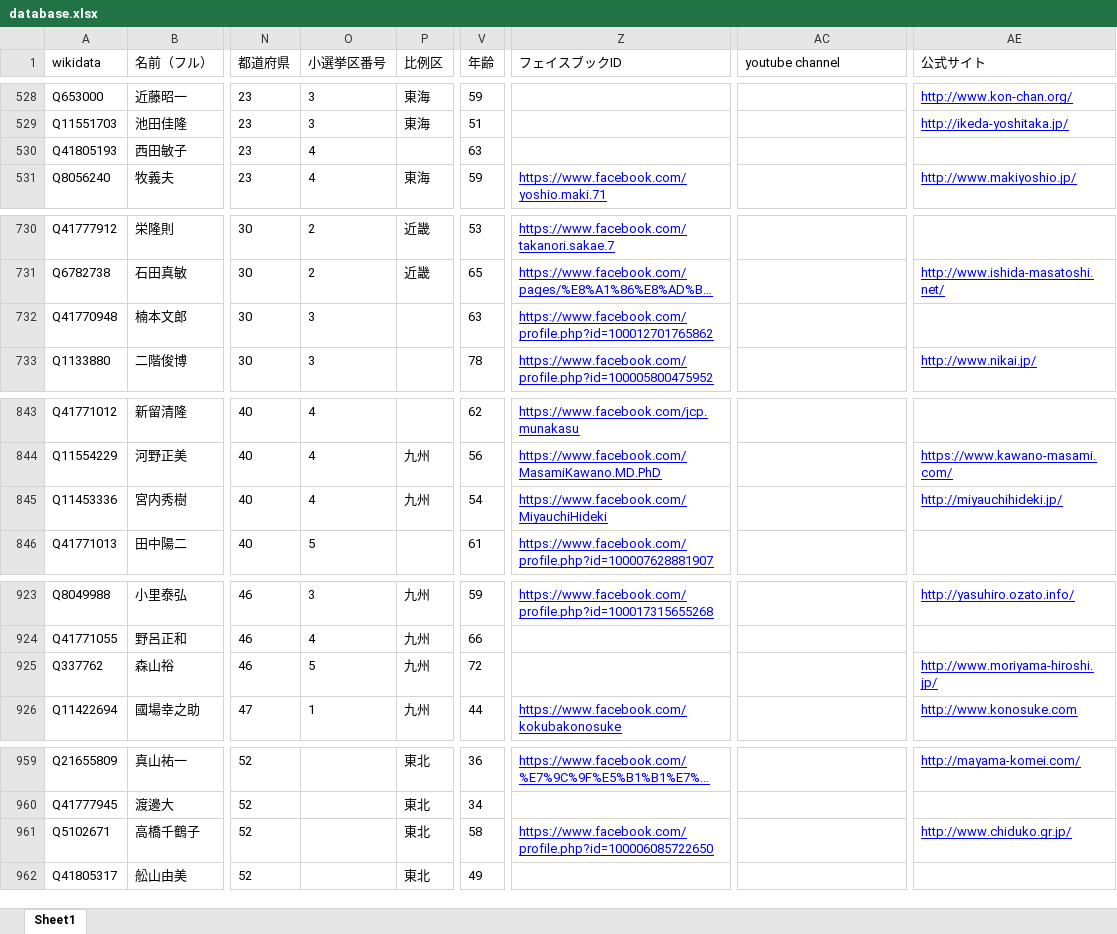
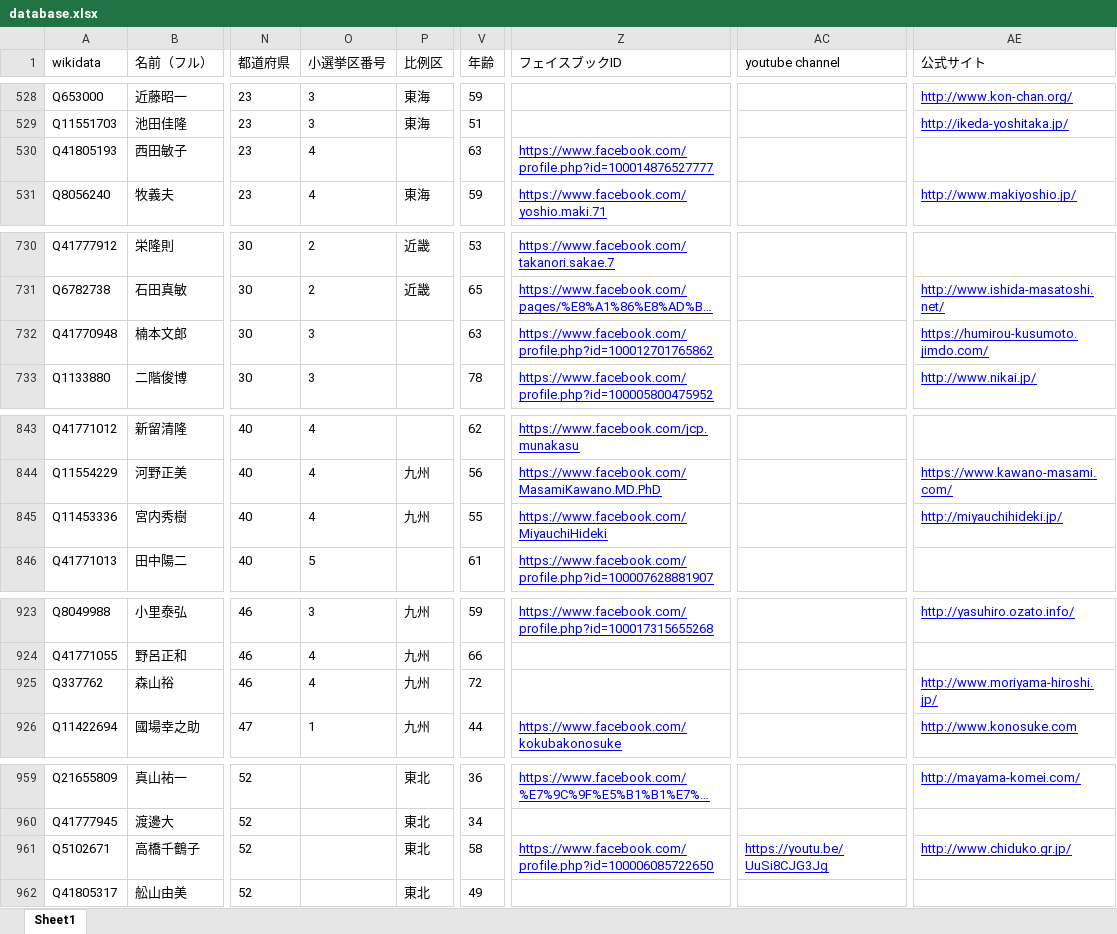
Before and after one commit to hkwi/shuin48pre, an Excel workbook: docs/database.xlsx, sheet Sheet1, drawn as a sheet; only a part is shown, gaps mark what is left out; long unchanged cells end in …; values as stored, in another font and other column widths than the file's, no borders; the diff covers the shown part only; the diff names each change by its address in the sheet, - before the commit and + after, or states it on an @@ line.

```diff
--- a/docs/database.xlsx (sheet Sheet1)
+++ b/docs/database.xlsx (sheet Sheet1)
-Z530 (フェイスブックID): (empty)
+Z530 (フェイスブックID): https://www.facebook.com/profile.php?id=100014876527777
-AE732 (公式サイト): (empty)
+AE732 (公式サイト): https://humirou-kusumoto.jimdo.com/
-V845 (年齢): 54
+V845 (年齢): 55
-O925 (小選挙区番号): 5
+O925 (小選挙区番号): 4
-AC961 (youtube channel): (empty)
+AC961 (youtube channel): https://youtu.be/UuSi8CJG3Jg
```
Also changed, not shown: 11 edited cells elsewhere in this sheet, 7 other files.
